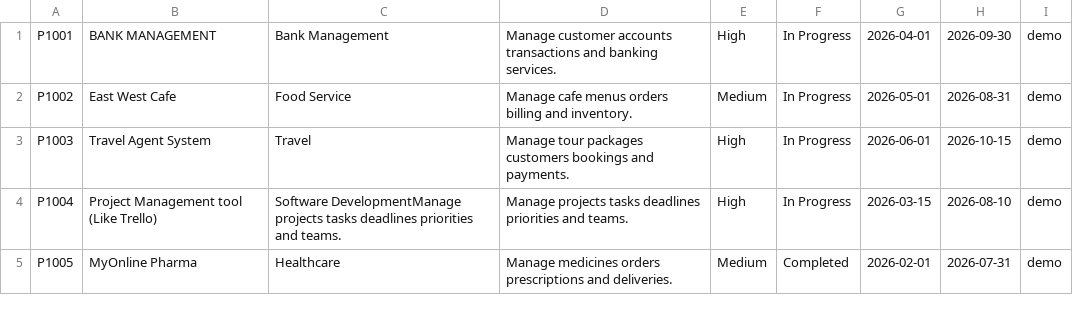
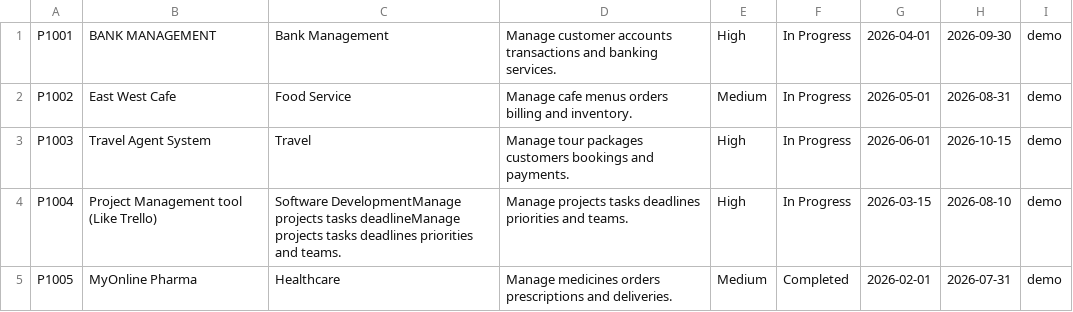
Before and after one commit to arafat-anowar/Project-Management-System, a CSV file: Project Management System/database/demo/projectsDBS.csv, drawn as a sheet.

```diff
--- a/Project Management System/database/demo/projectsDBS.csv
+++ b/Project Management System/database/demo/projectsDBS.csv
@@ -3,3 +3,3 @@ P1002,East West Cafe,Food Service,Manage cafe menus orders billing and inventory
 P1003,Travel Agent System,Travel,Manage tour packages customers bookings and payments.,High,In Progress,2026-06-01,2026-10-15,demo
-P1004,Project Management tool (Like Trello),Software DevelopmentManage projects tasks deadlines priorities and teams.,Manage projects tasks deadlines priorities and teams.,High,In Progress,2026-03-15,2026-08-10,demo
+P1004,Project Management tool (Like Trello),Software DevelopmentManage projects tasks deadlineManage projects tasks deadlines priorities and teams.,Manage projects tasks deadlines priorities and teams.,High,In Progress,2026-03-15,2026-08-10,demo
 P1005,MyOnline Pharma,Healthcare,Manage medicines orders prescriptions and deliveries.,Medium,Completed,2026-02-01,2026-07-31,demo
```
Also changed, not shown: Project Management System/database/demo/sort_project.csv, Project Management System/database/demo/taskDBS.csv, 9 other files.
